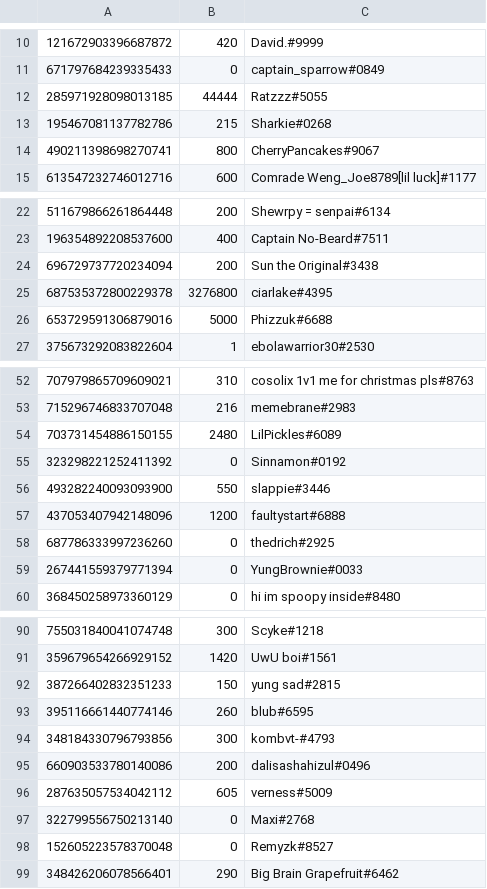
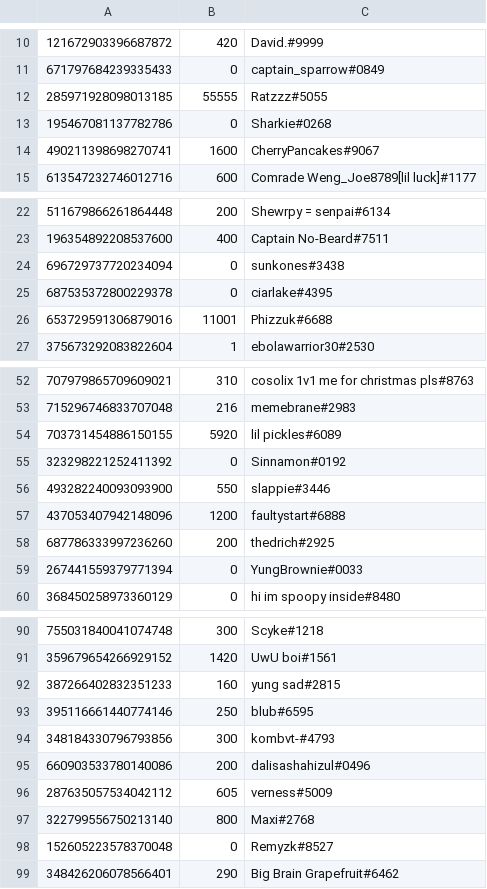
Before and after one commit to LevBernstein/BeardlessBot, a CSV file: money.csv, drawn as a sheet; only a part is shown, gaps mark what is left out; the diff covers the shown part only.

```diff
--- a/money.csv
+++ b/money.csv
@@ -11,5 +11,5 @@
 671797684239335433,0,captain_sparrow#0849
-285971928098013185,44444,Ratzzz#5055
-195467081137782786,215,Sharkie#0268
-490211398698270741,800,CherryPancakes#9067
+285971928098013185,55555,Ratzzz#5055
+195467081137782786,0,Sharkie#0268
+490211398698270741,1600,CherryPancakes#9067
 613547232746012716,600,Comrade Weng_Joe8789[lil luck]#1177
@@ -23,5 +23,5 @@
 196354892208537600,400,Captain No-Beard#7511
-696729737720234094,200,Sun the Original#3438
-687535372800229378,3276800,ciarlake#4395
-653729591306879016,5000,Phizzuk#6688
+696729737720234094,0,sunkones#3438
+687535372800229378,0,ciarlake#4395
+653729591306879016,11001,Phizzuk#6688
 375673292083822604,1,ebolawarrior30#2530
@@ -53,3 +53,3 @@
 715296746833707048,216,memebrane#2983
-703731454886150155,2480,LilPickles#6089
+703731454886150155,5920,lil pickles#6089
 323298221252411392,0,Sinnamon#0192
@@ -57,3 +57,3 @@
 437053407942148096,1200,faultystart#6888
-687786333997236260,0,thedrich#2925
+687786333997236260,200,thedrich#2925
 267441559379771394,0,YungBrownie#0033
@@ -91,4 +91,4 @@
 359679654266929152,1420,UwU boi#1561
-387266402832351233,150,yung sad#2815
-395116661440774146,260,blub#6595
+387266402832351233,160,yung sad#2815
+395116661440774146,250,blub#6595
 348184330796793856,300,kombvt-#4793
@@ -96,3 +96,3 @@
 287635057534042112,605,verness#5009
-322799556750213140,0,Maxi#2768
+322799556750213140,800,Maxi#2768
 152605223578370048,0,Remyzk#8527
```
Also changed, not shown: 8 added rows and 9 edited cells elsewhere in this file.
